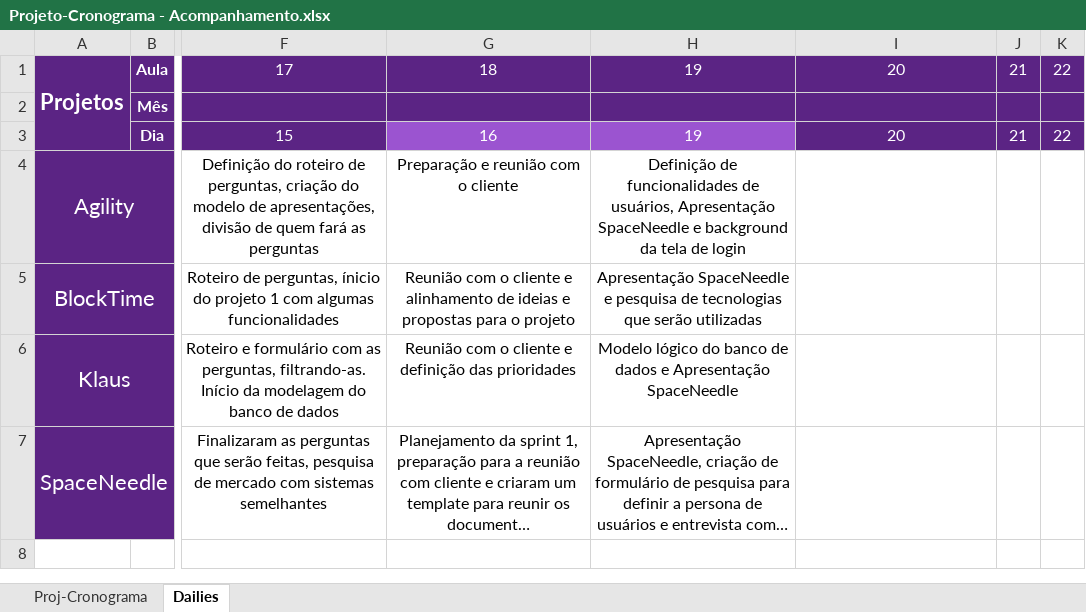
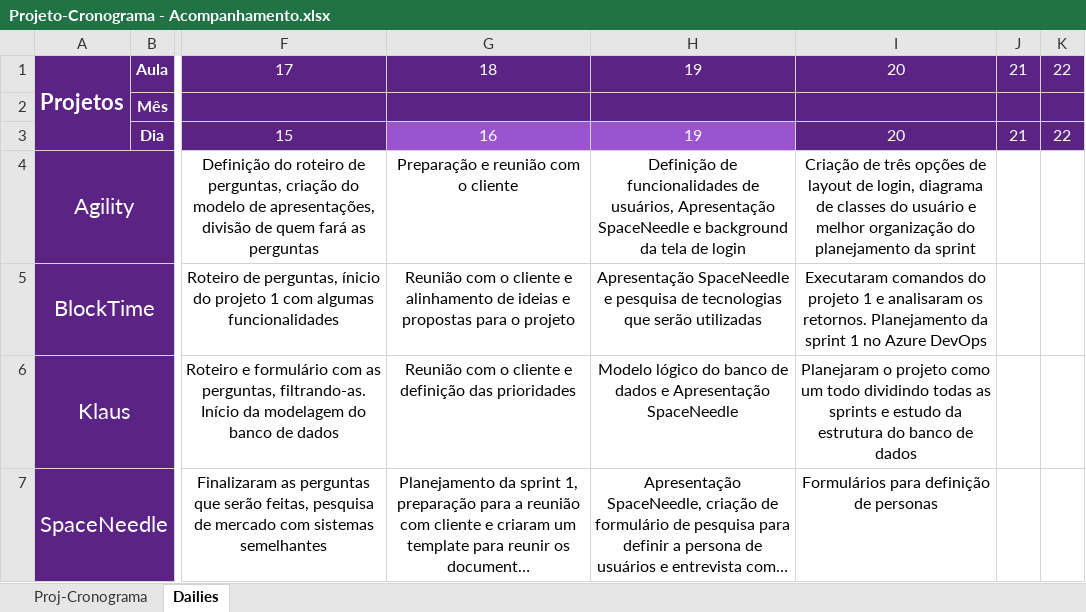
Before and after one commit to Saulomsantos/2s2019-t3-mentoria, an Excel workbook: Cronograma/Projeto-Cronograma - Acompanhamento.xlsx, sheet Dailies, drawn as a sheet; only a part is shown, gaps mark what is left out; long unchanged cells end in …; values as stored, in another font and other column widths than the file's, no borders; the diff names each change by its address in the sheet, - before the commit and + after, or states it on an @@ line.

```diff
--- a/Cronograma/Projeto-Cronograma - Acompanhamento.xlsx (sheet Dailies)
+++ b/Cronograma/Projeto-Cronograma - Acompanhamento.xlsx (sheet Dailies)
-I4: (empty)
+I4: Criação de três opções de layout de login, diagrama de classes do usuário e melhor organização do planejamento da sprint
-I5: (empty)
+I5: Executaram comandos do projeto 1 e analisaram os retornos. Planejamento da sprint 1 no Azure DevOps
-I6: (empty)
+I6: Planejaram o projeto como um todo dividindo todas as sprints e estudo da estrutura do banco de dados
-I7: (empty)
+I7: Formulários para definição de personas
```
Also changed, not shown: 2 other files.
